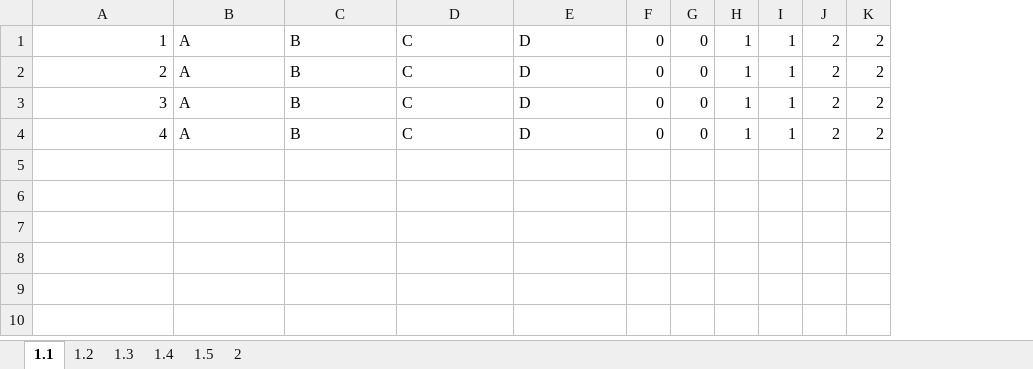
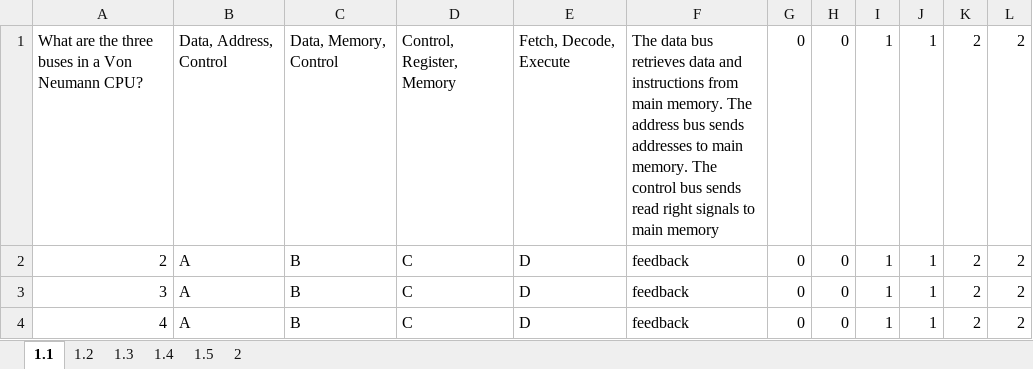
Before and after one commit to harshpatel-21/NEA, an Excel workbook: questions.xlsx, sheet 1.1, drawn as a sheet; values as stored, in another font and other column widths than the file's, no borders; the diff names each change by its address in the sheet, - before the commit and + after, or states it on an @@ line.

Commit message:
UI design for the question window, and feed back done

```diff
--- a/questions.xlsx (sheet 1.1)
+++ b/questions.xlsx (sheet 1.1)
+column F, rows 1-4: The data bus retrieves data and instructions from main memory. The address bus sends addresses to main memory. The control bus sends read right signals to main memory | feedback | feedback | feedback
-A1: 1
+A1: What are the three buses in a Von Neumann CPU?
-B1: A
+B1: Data, Address, Control
-C1: B
+C1: Data, Memory, Control
-D1: C
+D1: Control, Register, Memory
-E1: D
+E1: Fetch, Decode, Execute
```
Also changed, not shown: 4 other files.
